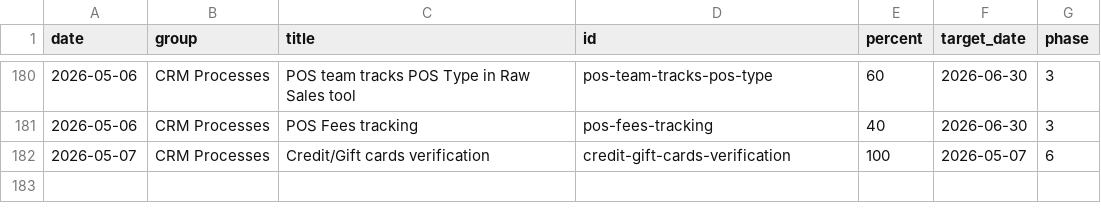
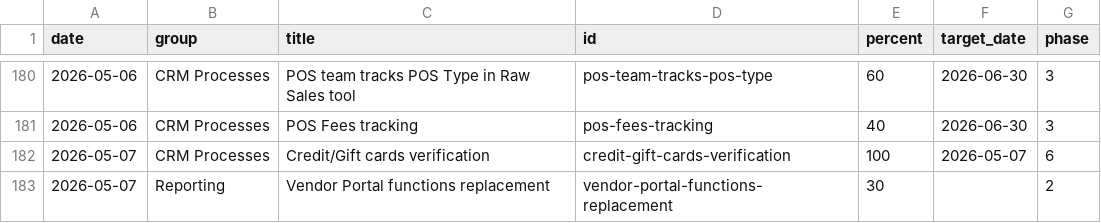
Before and after one commit to erezgordin/LegacyCRM_Decom, a CSV file: kahala_v4_progress.csv, drawn as a sheet; only a part is shown, gaps mark what is left out; the diff names each change by its address in the sheet, - before the commit and + after, or states it on an @@ line.

Commit message:
Update kahala_v4_progress.csv

```diff
--- a/kahala_v4_progress.csv
+++ b/kahala_v4_progress.csv
+row 183: 2026-05-07 | Reporting | Vendor Portal functions replacement | vendor-portal-functions-replacement | 30 |  | 2
```
